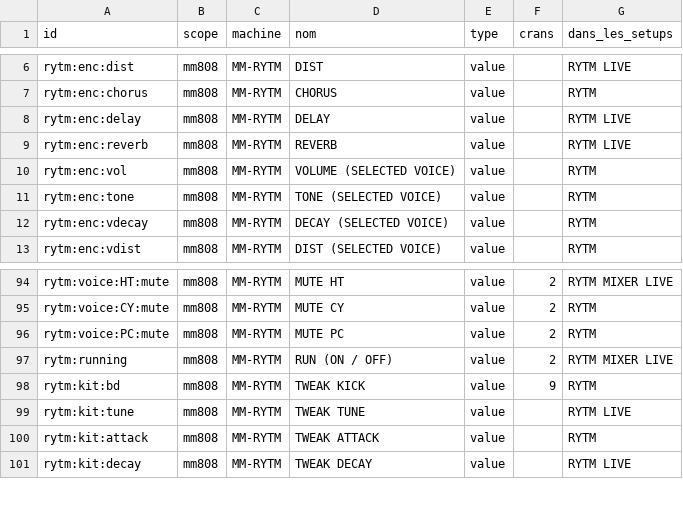
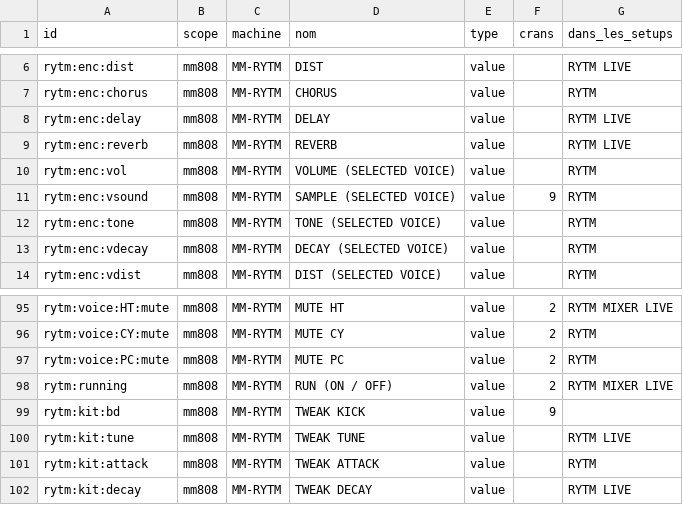
Before and after one commit to mauditemachine/MauditeMachine, a CSV file: docs/midi/MIDI-targets.csv, drawn as a sheet; only a part is shown, gaps mark what is left out.

```diff
--- a/docs/midi/MIDI-targets.csv
+++ b/docs/midi/MIDI-targets.csv
@@ -10,2 +10,3 @@ rytm:enc:reverb,mm808,MM-RYTM,REVERB,value,,RYTM LIVE
 rytm:enc:vol,mm808,MM-RYTM,VOLUME (SELECTED VOICE),value,,RYTM
+rytm:enc:vsound,mm808,MM-RYTM,SAMPLE (SELECTED VOICE),value,9,RYTM
 rytm:enc:tone,mm808,MM-RYTM,TONE (SELECTED VOICE),value,,RYTM
@@ -97,3 +98,3 @@ rytm:voice:PC:mute,mm808,MM-RYTM,MUTE PC,value,2,RYTM
 rytm:running,mm808,MM-RYTM,RUN (ON / OFF),value,2,RYTM MIXER LIVE
-rytm:kit:bd,mm808,MM-RYTM,TWEAK KICK,value,9,RYTM
+rytm:kit:bd,mm808,MM-RYTM,TWEAK KICK,value,9,
 rytm:kit:tune,mm808,MM-RYTM,TWEAK TUNE,value,,RYTM LIVE
```
Also changed, not shown: docs/midi/MIDI-roto-setups.csv, 23 other files.
